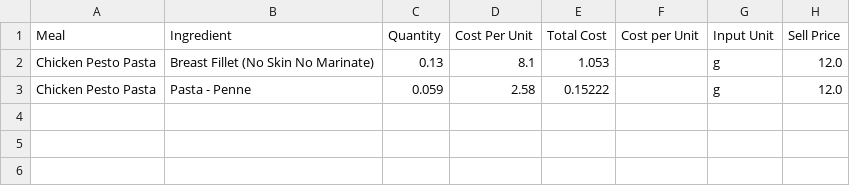
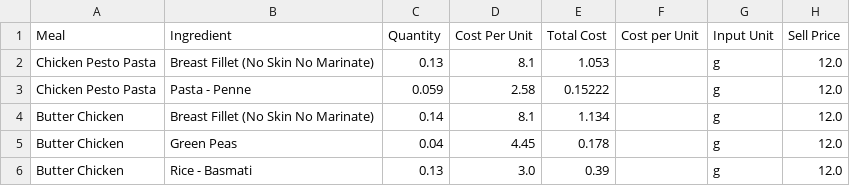
Before and after one commit to LukeCreativeInd/cleaneatscostings, a CSV file: data/meals.csv, drawn as a sheet.

Commit message:
Update meals 2025-08-06T23:12:35.903729Z

```diff
--- a/data/meals.csv
+++ b/data/meals.csv
@@ -3 +3,4 @@ Chicken Pesto Pasta,Breast Fillet (No Skin No Marinate),0.13,8.1,1.053,,g,12.0
 Chicken Pesto Pasta,Pasta - Penne,0.059,2.58,0.15222,,g,12.0
+Butter Chicken,Breast Fillet (No Skin No Marinate),0.14,8.1,1.134,,g,12.0
+Butter Chicken,Green Peas,0.04,4.45,0.178,,g,12.0
+Butter Chicken,Rice - Basmati,0.13,3.0,0.39,,g,12.0
```
